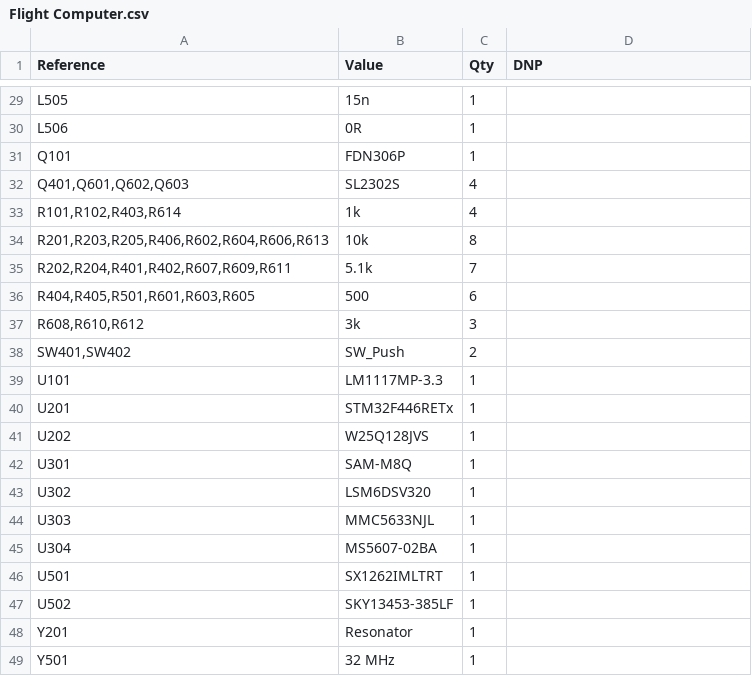
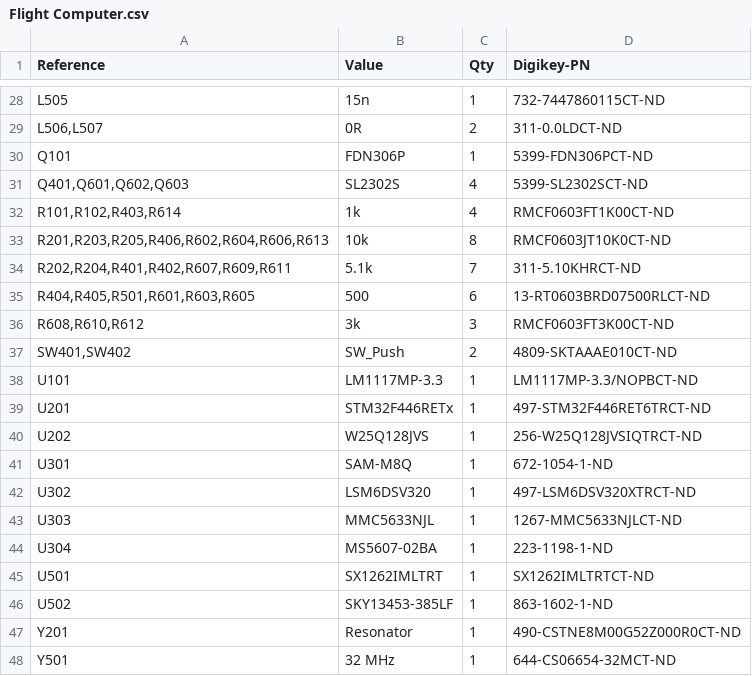
Before and after one commit to Pioneer-Rocketry/Flight-Computer, a CSV file: PCB/Output/Flight Computer.csv, drawn as a sheet; only a part is shown, gaps mark what is left out; removed rows and columns are numbered as before the commit, all else as after; the diff covers the shown part only; the diff names each change by its address in the sheet, - before the commit and + after, or states it on an @@ line.

Commit message:
- Added missing inductor to make it work with 915 Mhz - Added digikey part number as a property - Reran jobset - Removed out of date BOM.xlsx - Attempted to use the config addon (didn't fully work)

```diff
--- a/PCB/Output/Flight Computer.csv
+++ b/PCB/Output/Flight Computer.csv
-D1: DNP
+D1: Digikey-PN
-D28 (Digikey-PN): (empty)
+D28 (Digikey-PN): 732-7447860115CT-ND
-row 30: L506 | 0R | 1
+row 29: L506,L507 | 0R | 2 | 311-0.0LDCT-ND
-D30 (Digikey-PN): (empty)
+D30 (Digikey-PN): 5399-FDN306PCT-ND
-D31 (Digikey-PN): (empty)
+D31 (Digikey-PN): 5399-SL2302SCT-ND
-D32 (Digikey-PN): (empty)
+D32 (Digikey-PN): RMCF0603FT1K00CT-ND
-D33 (Digikey-PN): (empty)
+D33 (Digikey-PN): RMCF0603JT10K0CT-ND
-D34 (Digikey-PN): (empty)
+D34 (Digikey-PN): 311-5.10KHRCT-ND
-D35 (Digikey-PN): (empty)
+D35 (Digikey-PN): 13-RT0603BRD07500RLCT-ND
-D36 (Digikey-PN): (empty)
+D36 (Digikey-PN): RMCF0603FT3K00CT-ND
-D37 (Digikey-PN): (empty)
+D37 (Digikey-PN): 4809-SKTAAAE010CT-ND
-D38 (Digikey-PN): (empty)
+D38 (Digikey-PN): LM1117MP-3.3/NOPBCT-ND
-D39 (Digikey-PN): (empty)
+D39 (Digikey-PN): 497-STM32F446RET6TRCT-ND
-D40 (Digikey-PN): (empty)
+D40 (Digikey-PN): 256-W25Q128JVSIQTRCT-ND
-D41 (Digikey-PN): (empty)
+D41 (Digikey-PN): 672-1054-1-ND
-D42 (Digikey-PN): (empty)
+D42 (Digikey-PN): 497-LSM6DSV320XTRCT-ND
-D43 (Digikey-PN): (empty)
+D43 (Digikey-PN): 1267-MMC5633NJLCT-ND
-D44 (Digikey-PN): (empty)
+D44 (Digikey-PN): 223-1198-1-ND
-D45 (Digikey-PN): (empty)
+D45 (Digikey-PN): SX1262IMLTRTCT-ND
-D46 (Digikey-PN): (empty)
+D46 (Digikey-PN): 863-1602-1-ND
-D47 (Digikey-PN): (empty)
+D47 (Digikey-PN): 490-CSTNE8M00G52Z000R0CT-ND
-D48 (Digikey-PN): (empty)
+D48 (Digikey-PN): 644-CS06654-32MCT-ND
```
Also changed, not shown: 1 added row, 2 removed rows and 25 edited cells elsewhere in this file, 38 other files.
